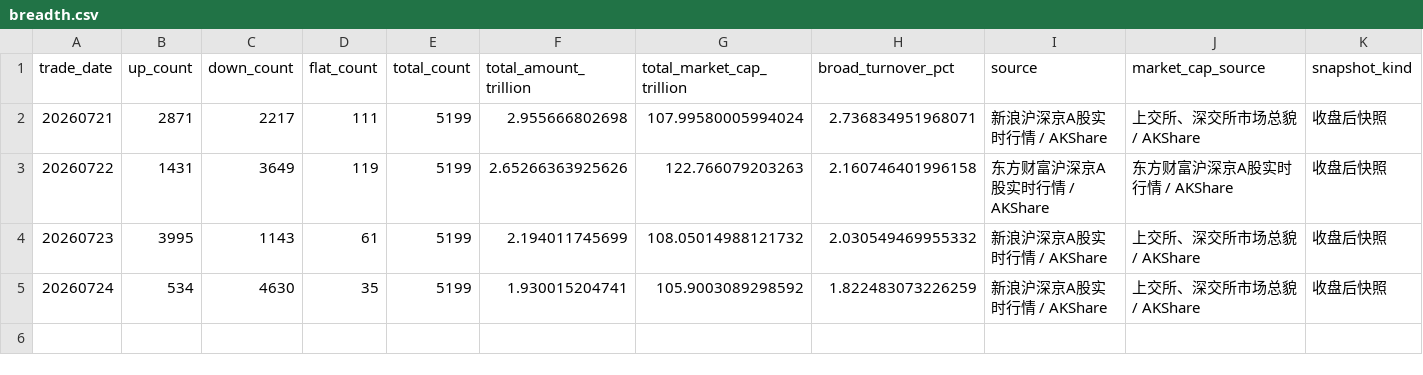
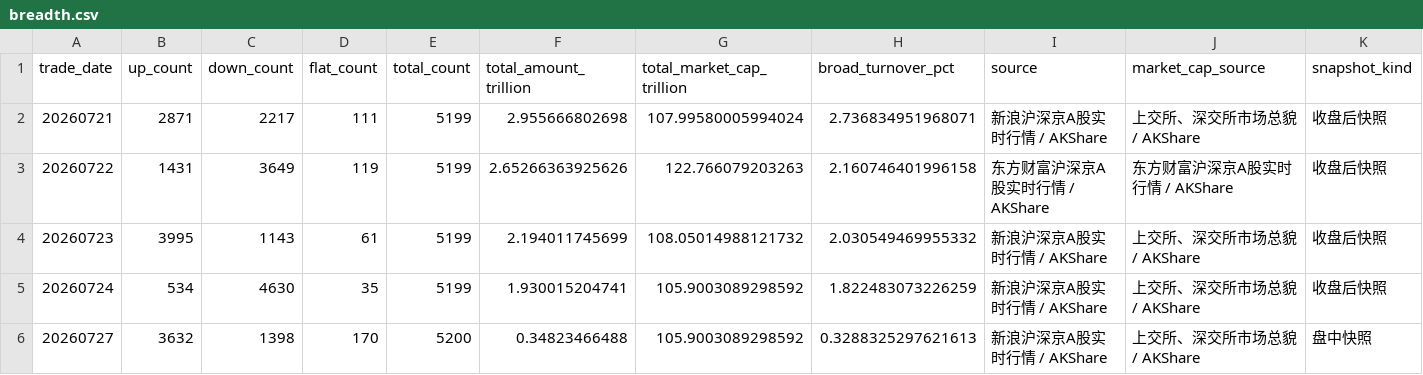
Before and after one commit to littlepeachh/macroscope-dashboard-v7, a CSV file: data/breadth.csv, drawn as a sheet; the diff names each change by its address in the sheet, - before the commit and + after, or states it on an @@ line.

```diff
--- a/data/breadth.csv
+++ b/data/breadth.csv
+row 6: 20260727 | 3632 | 1398 | 170 | 5200 | 0.34823466488 | 105.9003089298592 | 0.3288325297621613 | 新浪沪深京A股实时行情 / AKShare | 上交所、深交所市场总貌 / AKShare | 盘中快照
```
Also changed, not shown: data/crowding.csv, data/leverage.csv, 6 other files.
